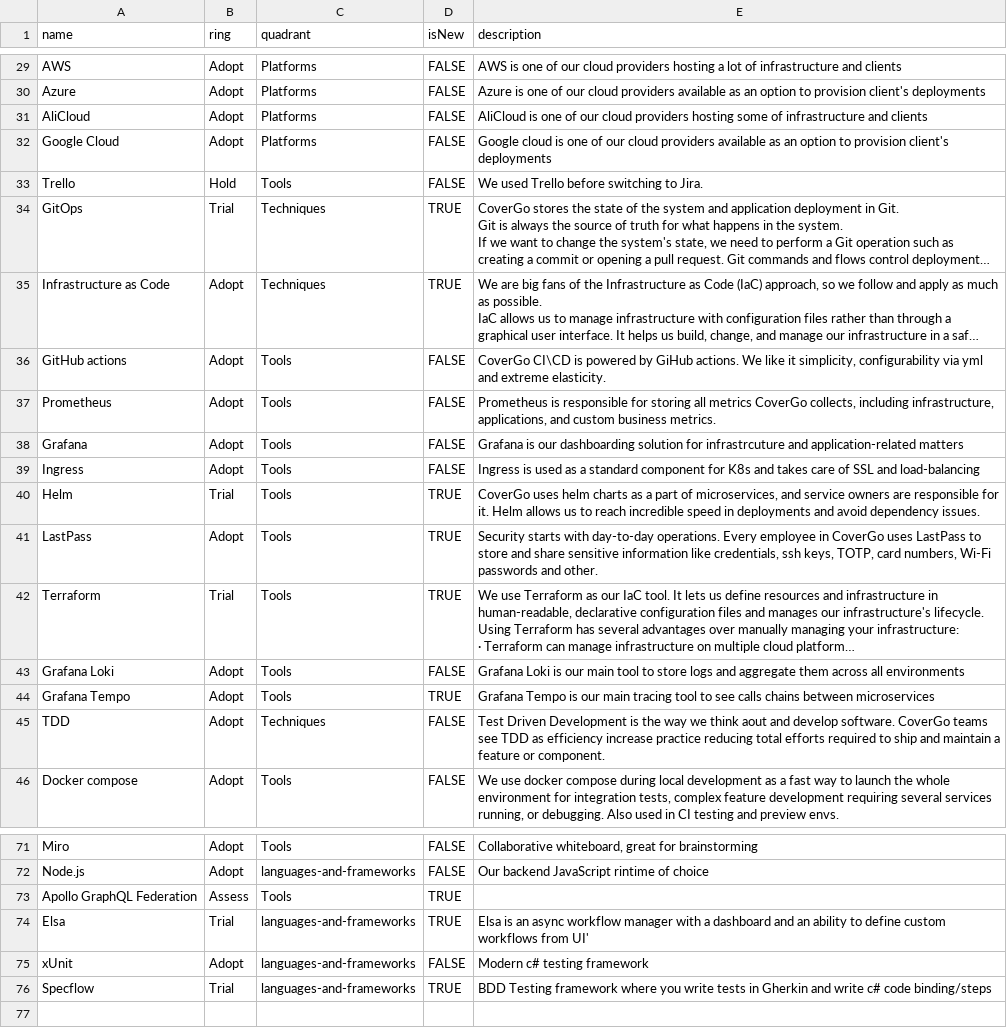
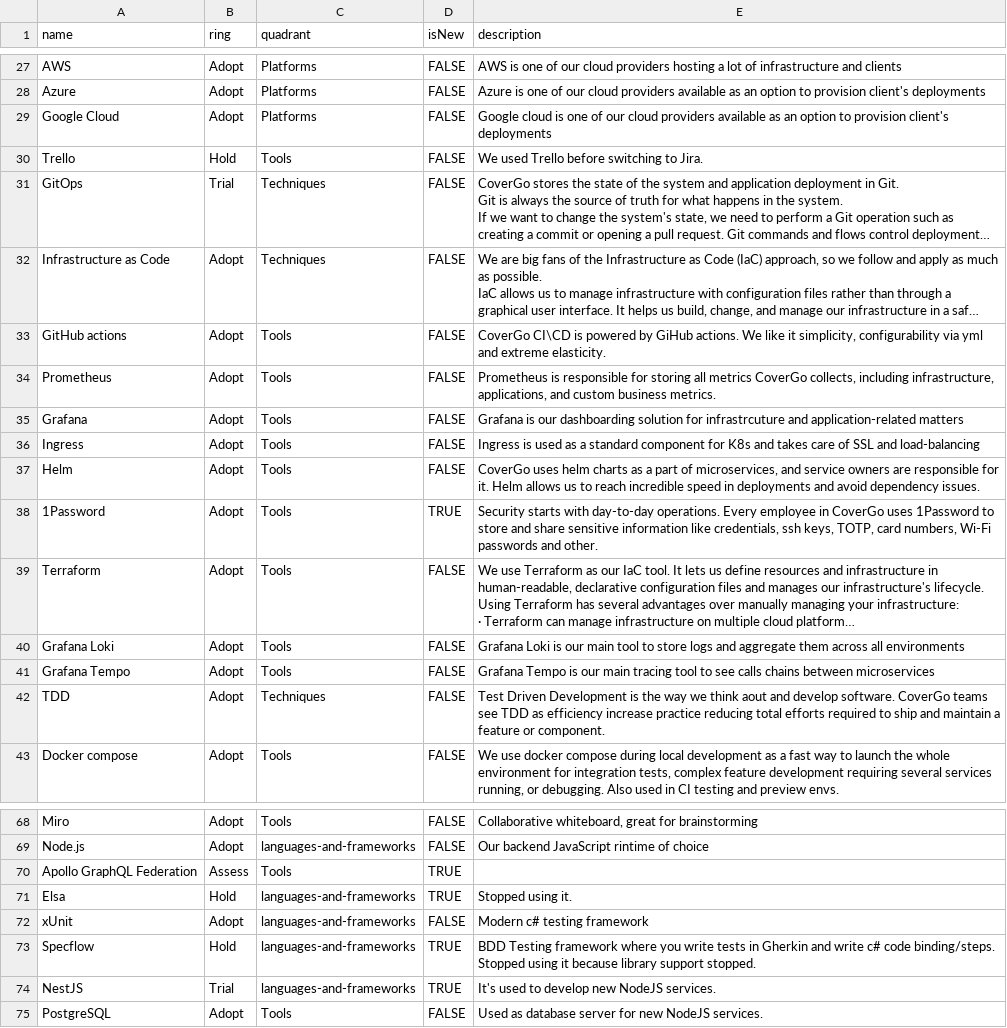
Before and after one commit to CoverGo/TechRadar, a CSV file: CoverGo Technology Radar - v1.csv, drawn as a sheet; only a part is shown, gaps mark what is left out; long unchanged cells end in …; removed rows and columns are numbered as before the commit, all else as after; the diff covers the shown part only; the diff names each change by its address in the sheet, - before the commit and + after, or states it on an @@ line.

Commit message:
Update CoverGo Technology Radar
Update according to latest work.

```diff
--- a/CoverGo Technology Radar - v1.csv
+++ b/CoverGo Technology Radar - v1.csv
-row 31: AliCloud | Adopt | Platforms | FALSE | AliCloud is one of our cloud providers hosting some of infrastructure and clients
-D31:D32 (isNew): TRUE
+D31:D32 (isNew): FALSE
-B37 (ring): Trial
+B37 (ring): Adopt
-D37 (isNew): TRUE
+D37 (isNew): FALSE
-A38 (name): LastPass
+A38 (name): 1Password
-E38 (description): …CoverGo uses LastPass to store…
+E38 (description): …CoverGo uses 1Password to store…
-B39 (ring): Trial
+B39 (ring): Adopt
-D39 (isNew): TRUE
+D39 (isNew): FALSE
-D41 (isNew): TRUE
+D41 (isNew): FALSE
-B71 (ring): Trial
+B71 (ring): Hold
-E71 (description): Elsa is an async workflow manager with a dashboard and an ability to define custom workflows from UI'
+E71 (description): Stopped using it.
-B73 (ring): Trial
+B73 (ring): Hold
-E73 (description): …c# code binding/steps
+E73 (description): …c# code binding/steps. Stopped using it because library support stopped.
+row 74: NestJS | Trial | languages-and-frameworks | TRUE | It's used to develop new NodeJS services.
+row 75: PostgreSQL | Adopt | Tools | FALSE | Used as database server for new NodeJS services.
```
Also changed, not shown: 2 removed rows and 14 edited cells elsewhere in this file.
